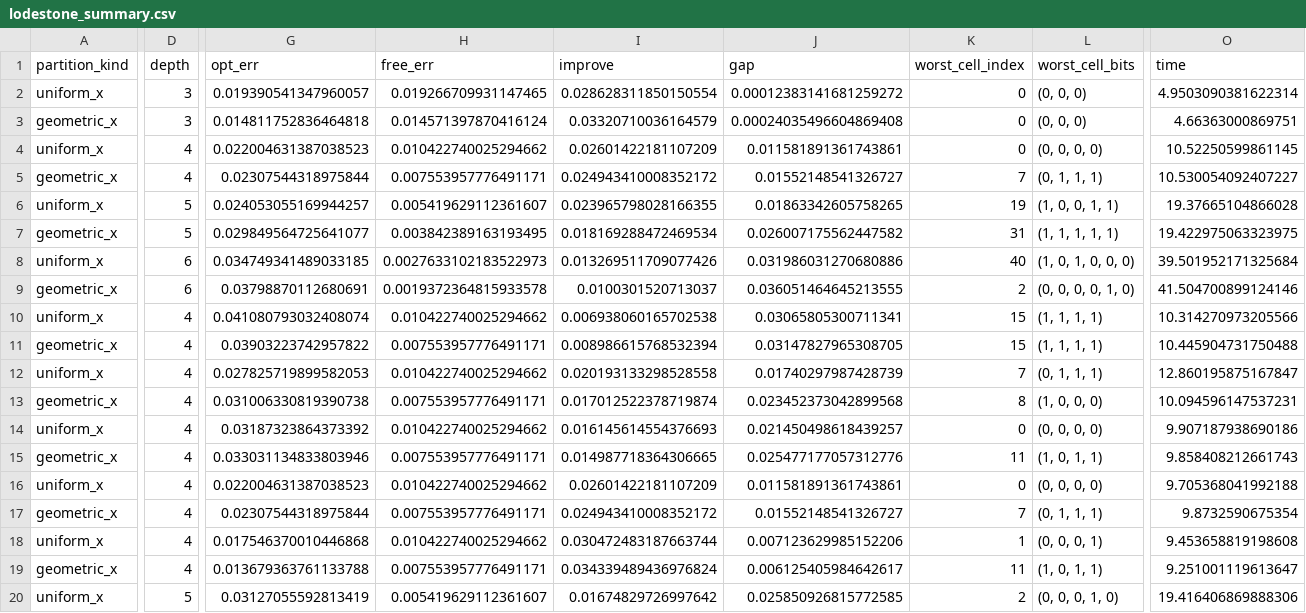
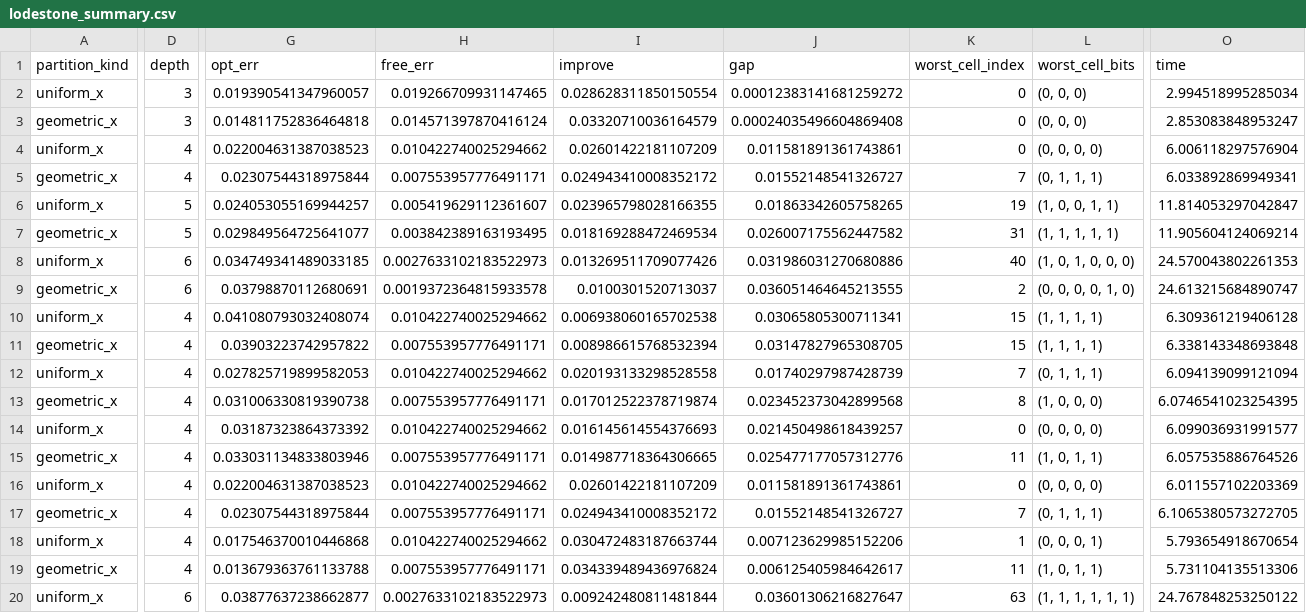
Before and after one commit to Protonk/SlideRule, a CSV file: experiments/results/lodestone_summary.csv, drawn as a sheet; only a part is shown, gaps mark what is left out; the diff covers the shown part only; the diff names each change by its address in the sheet, - before the commit and + after, or states it on an @@ line.

Commit message:
fix: correct lodestone artifact metadata and checks

```diff
--- a/experiments/results/lodestone_summary.csv
+++ b/experiments/results/lodestone_summary.csv
-O2 (time): 4.9503090381622314
+O2 (time): 2.994518995285034
-O3 (time): 4.66363000869751
+O3 (time): 2.853083848953247
-O4 (time): 10.52250599861145
+O4 (time): 6.006118297576904
-O5 (time): 10.530054092407227
+O5 (time): 6.033892869949341
-O6 (time): 19.37665104866028
+O6 (time): 11.814053297042847
-O7 (time): 19.422975063323975
+O7 (time): 11.905604124069214
-O8 (time): 39.501952171325684
+O8 (time): 24.570043802261353
-O9 (time): 41.504700899124146
+O9 (time): 24.613215684890747
-O10 (time): 10.314270973205566
+O10 (time): 6.309361219406128
-O11 (time): 10.445904731750488
+O11 (time): 6.338143348693848
-O12 (time): 12.860195875167847
+O12 (time): 6.094139099121094
-O13 (time): 10.094596147537231
+O13 (time): 6.0746541023254395
-O14 (time): 9.907187938690186
+O14 (time): 6.099036931991577
-O15 (time): 9.858408212661743
+O15 (time): 6.057535886764526
-O16 (time): 9.705368041992188
+O16 (time): 6.011557102203369
-O17 (time): 9.8732590675354
+O17 (time): 6.1065380573272705
-O18 (time): 9.453658819198608
+O18 (time): 5.793654918670654
-O19 (time): 9.251001119613647
+O19 (time): 5.731104135513306
-D20 (depth): 5
+D20 (depth): 6
-G20 (opt_err): 0.03127055592813419
+G20 (opt_err): 0.03877637238662877
-H20 (free_err): 0.005419629112361607
+H20 (free_err): 0.0027633102183522973
-I20 (improve): 0.01674829726997642
+I20 (improve): 0.009242480811481844
-J20 (gap): 0.025850926815772585
+J20 (gap): 0.03601306216827647
-K20 (worst_cell_index): 2
+K20 (worst_cell_index): 63
-L20 (worst_cell_bits): (0, 0, 0, 1, 0)
+L20 (worst_cell_bits): (1, 1, 1, 1, 1, 1)
-O20 (time): 19.416406869888306
+O20 (time): 24.767848253250122
```
Also changed, not shown: 31 edited cells elsewhere in this file, 3 other files.
